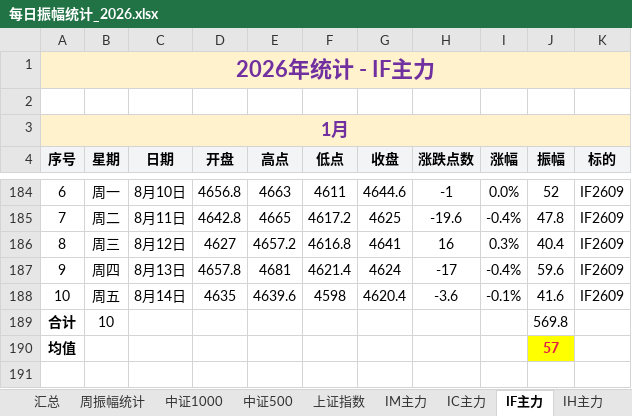
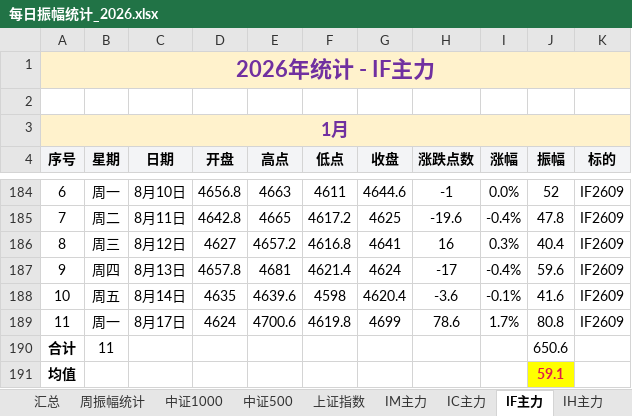
Before and after one commit to iputao-design/futures-amplitude-web, an Excel workbook: 每日振幅统计_2026.xlsx, sheet IF主力, drawn as a sheet; only a part is shown, gaps mark what is left out; values as stored, in another font and other column widths than the file's, no borders; removed rows and columns are numbered as before the commit, all else as after; the diff names each change by its address in the sheet, - before the commit and + after, or states it on an @@ line.

```diff
--- a/每日振幅统计_2026.xlsx (sheet IF主力)
+++ b/每日振幅统计_2026.xlsx (sheet IF主力)
-row 189: 合计 | 10 |  |  |  |  |  |  |  | 569.8
+row 189: 11 | 周一 | 8月17日 | 4624 | 4700.6 | 4619.8 | 4699 | 78.6 | 1.7% | 80.8 | IF2609
+row 190: 合计 | 11 |  |  |  |  |  |  |  | 650.6
-J191 (振幅): 57
+J191 (振幅): 59.1
```
Also changed, not shown: sheet 周振幅统计, sheet 汇总, sheet IH主力, sheet IC主力, sheet 中证500, sheet 中证1000, 1 more sheet, formulas that keep their value, 每日振幅统计.xlsx, 5 other files.
